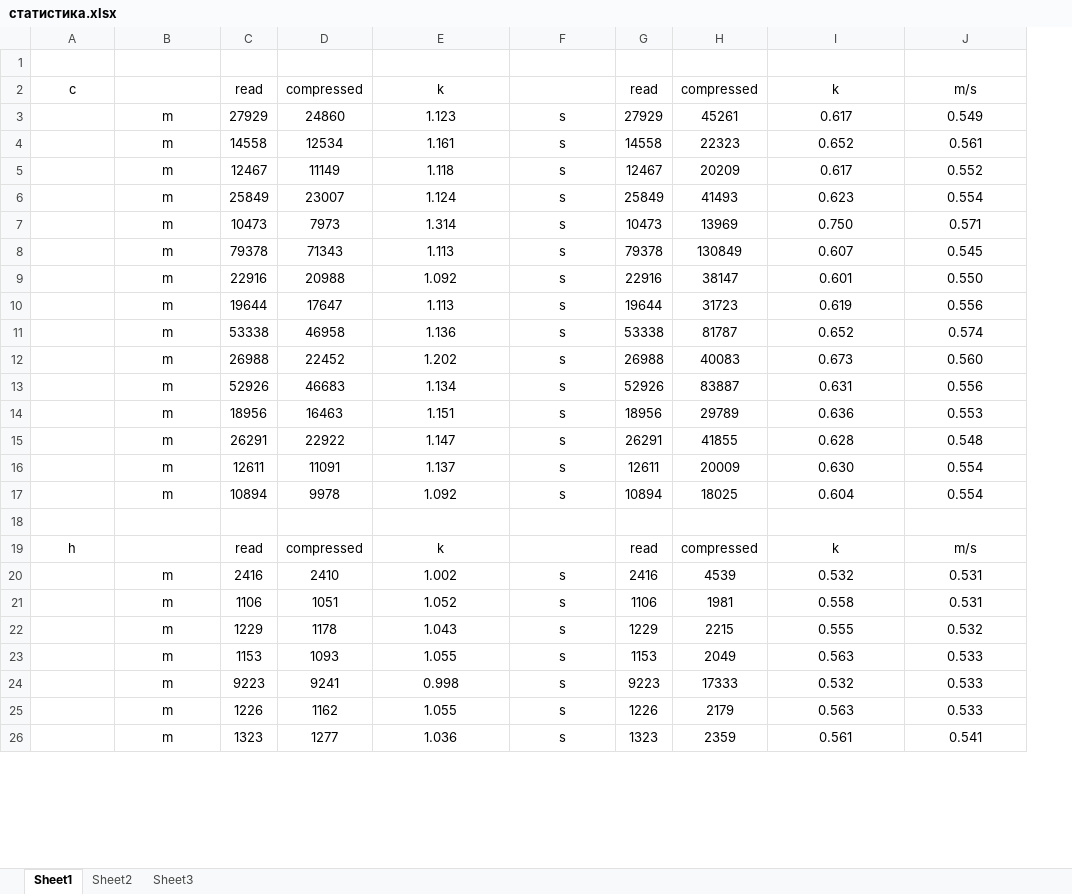
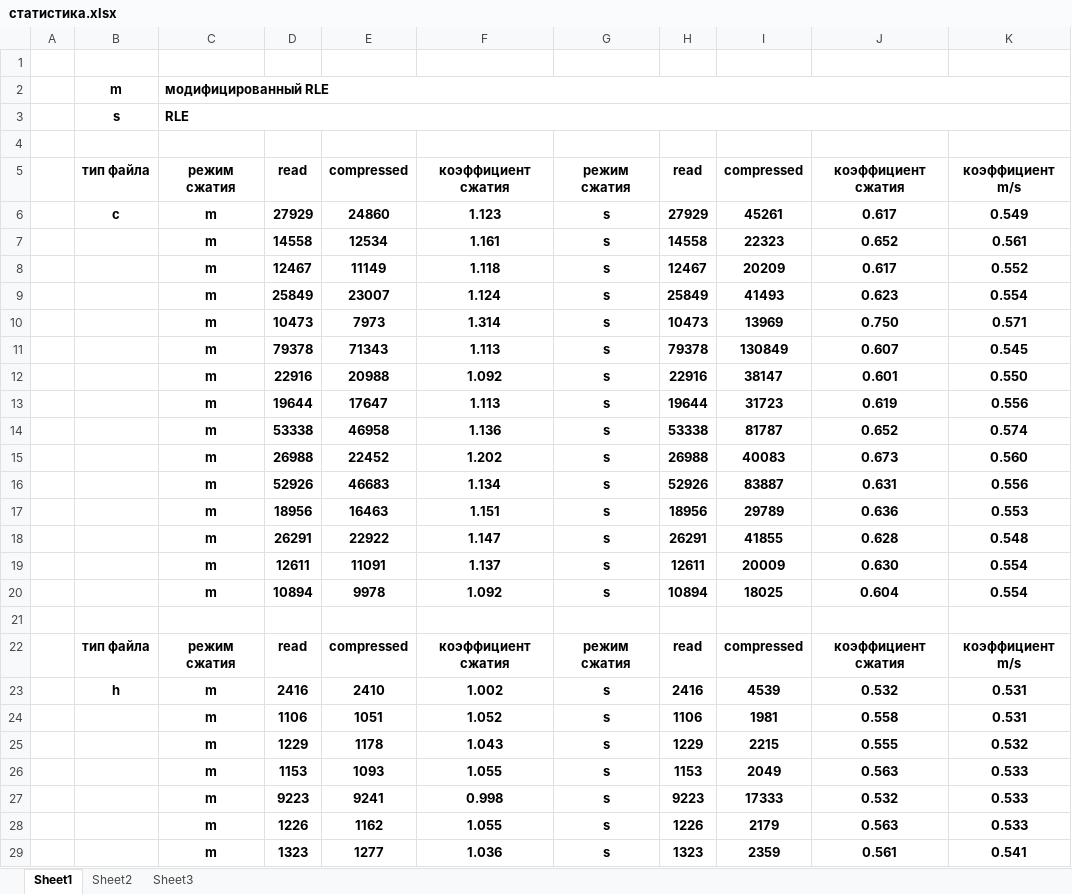
Before and after one commit to innkus/otus, an Excel workbook: Algo/24/статистика.xlsx, sheet Sheet1, drawn as a sheet; only a part is shown; values as stored, in another font and other column widths than the file's, no borders; removed rows and columns are numbered as before the commit, all else as after; the diff covers the shown part only; the diff names each change by its address in the sheet, - before the commit and + after, or states it on an @@ line.

Commit message:
Поправили заголовки

```diff
--- a/Algo/24/статистика.xlsx (sheet Sheet1)
+++ b/Algo/24/статистика.xlsx (sheet Sheet1)
+column A, empty
+row 2:  | m | модифицированный RLE
+row 3:  | s | RLE
-row 4: c |  | read | compressed | k |  | read | compressed | k | m/s
+row 4: (empty)
+row 5:  | тип файла | режим сжатия | read | compressed | коэффициент сжатия | режим сжатия | read | compressed | коэффициент сжатия | коэффициент m/s
-B6: (empty)
+B6: c
-C6:K20 bold: off
+C6:K20 bold: on
-row 19: h |  | read | compressed | k |  | read | compressed | k | m/s
+row 22:  | тип файла | режим сжатия | read | compressed | коэффициент сжатия | режим сжатия | read | compressed | коэффициент сжатия | коэффициент m/s
-B23: (empty)
+B23: h
-C23:K29 bold: off
+C23:K29 bold: on
```
Also changed, not shown: 4 added rows, 4 removed rows, 4 edited cells and cell formats elsewhere in this sheet, formulas that keep their value.
